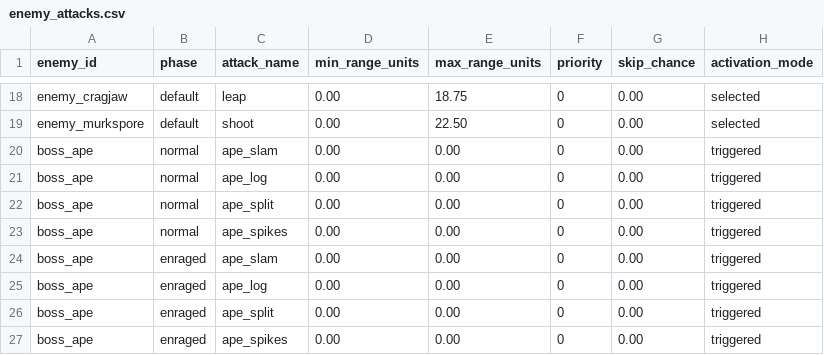
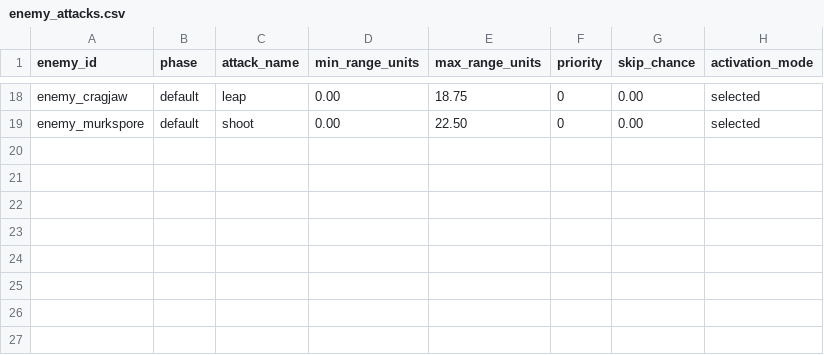
Before and after one commit to Viridjan/bethe-knight, a CSV file: data/enemy_attacks.csv, drawn as a sheet; only a part is shown, gaps mark what is left out.

```diff
--- a/data/enemy_attacks.csv
+++ b/data/enemy_attacks.csv
@@ -19,9 +19 @@ enemy_cragjaw,default,leap,0.00,18.75,0,0.00,selected
 enemy_murkspore,default,shoot,0.00,22.50,0,0.00,selected
-boss_ape,normal,ape_slam,0.00,0.00,0,0.00,triggered
-boss_ape,normal,ape_log,0.00,0.00,0,0.00,triggered
-boss_ape,normal,ape_split,0.00,0.00,0,0.00,triggered
-boss_ape,normal,ape_spikes,0.00,0.00,0,0.00,triggered
-boss_ape,enraged,ape_slam,0.00,0.00,0,0.00,triggered
-boss_ape,enraged,ape_log,0.00,0.00,0,0.00,triggered
-boss_ape,enraged,ape_split,0.00,0.00,0,0.00,triggered
-boss_ape,enraged,ape_spikes,0.00,0.00,0,0.00,triggered
```
Also changed, not shown: 14 other files.
